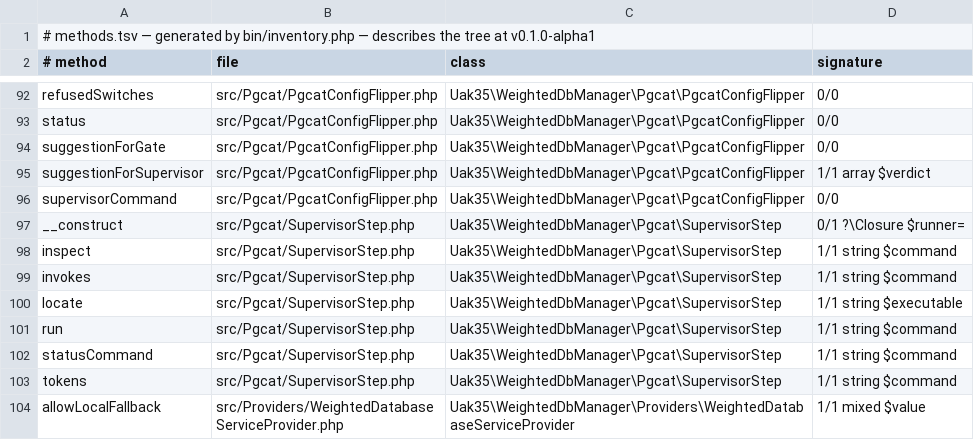
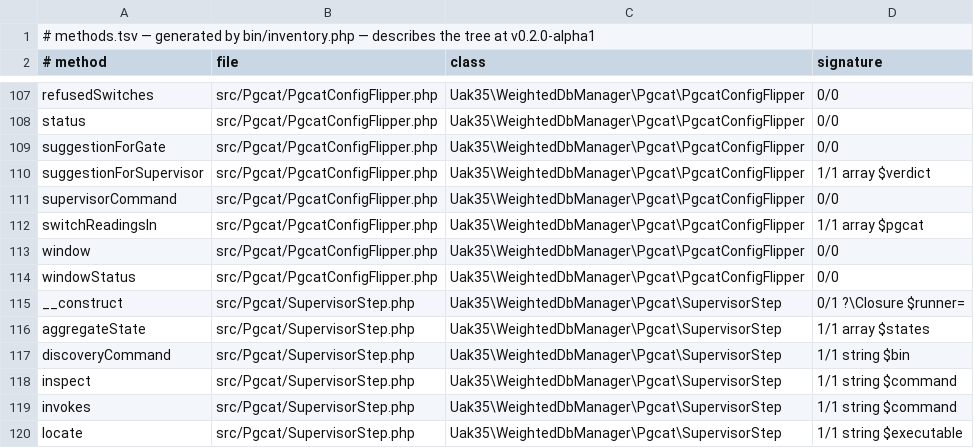
Before and after one commit to UAK-35/laravel-weighted-dbmanager, a TSV file: methods.tsv, drawn as a sheet; only a part is shown, gaps mark what is left out; the shorter side is filled out with more unchanged rows; the diff covers the shown part only.

Commit message:
Release v0.2.0-alpha1

```diff
--- a/methods.tsv
+++ b/methods.tsv
@@ -1,2 +1,2 @@
-# methods.tsv — generated by bin/inventory.php — describes the tree at v0.1.0-alpha1
+# methods.tsv — generated by bin/inventory.php — describes the tree at v0.2.0-alpha1
 # method	file	class	signature
@@ -96,3 +111,8 @@ suggestionForSupervisor	src/Pgcat/PgcatConfigFlipper.php	Uak35\WeightedDbManager
 supervisorCommand	src/Pgcat/PgcatConfigFlipper.php	Uak35\WeightedDbManager\Pgcat\PgcatConfigFlipper	0/0
+switchReadingsIn	src/Pgcat/PgcatConfigFlipper.php	Uak35\WeightedDbManager\Pgcat\PgcatConfigFlipper	1/1 array $pgcat
+window	src/Pgcat/PgcatConfigFlipper.php	Uak35\WeightedDbManager\Pgcat\PgcatConfigFlipper	0/0
+windowStatus	src/Pgcat/PgcatConfigFlipper.php	Uak35\WeightedDbManager\Pgcat\PgcatConfigFlipper	0/0
 __construct	src/Pgcat/SupervisorStep.php	Uak35\WeightedDbManager\Pgcat\SupervisorStep	0/1 ?\Closure $runner=
+aggregateState	src/Pgcat/SupervisorStep.php	Uak35\WeightedDbManager\Pgcat\SupervisorStep	1/1 array $states
+discoveryCommand	src/Pgcat/SupervisorStep.php	Uak35\WeightedDbManager\Pgcat\SupervisorStep	1/1 string $bin
 inspect	src/Pgcat/SupervisorStep.php	Uak35\WeightedDbManager\Pgcat\SupervisorStep	1/1 string $command
```
Also changed, not shown: 26 added rows elsewhere in this file, files.tsv, 2 other files.
